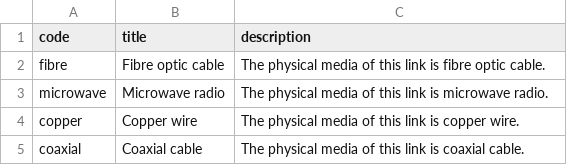
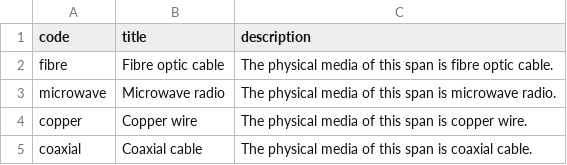
Before and after one commit to Open-Telecoms-Data/open-fibre-data-standard, a CSV file: codelists/closed/transmissionMedium.csv, drawn as a sheet.

```diff
--- a/codelists/closed/transmissionMedium.csv
+++ b/codelists/closed/transmissionMedium.csv
@@ -1,5 +1,5 @@
 code,title,description
-fibre,Fibre optic cable,The physical media of this link is fibre optic cable.
-microwave,Microwave radio,The physical media of this link is microwave radio.
-copper,Copper wire,The physical media of this link is copper wire.
-coaxial,Coaxial cable,The physical media of this link is coaxial cable.
+fibre,Fibre optic cable,The physical media of this span is fibre optic cable.
+microwave,Microwave radio,The physical media of this span is microwave radio.
+copper,Copper wire,The physical media of this span is copper wire.
+coaxial,Coaxial cable,The physical media of this span is coaxial cable.
```
Also changed, not shown: codelists/closed/deployment.csv, codelists/open/linkRelationType.csv, 32 other files.
